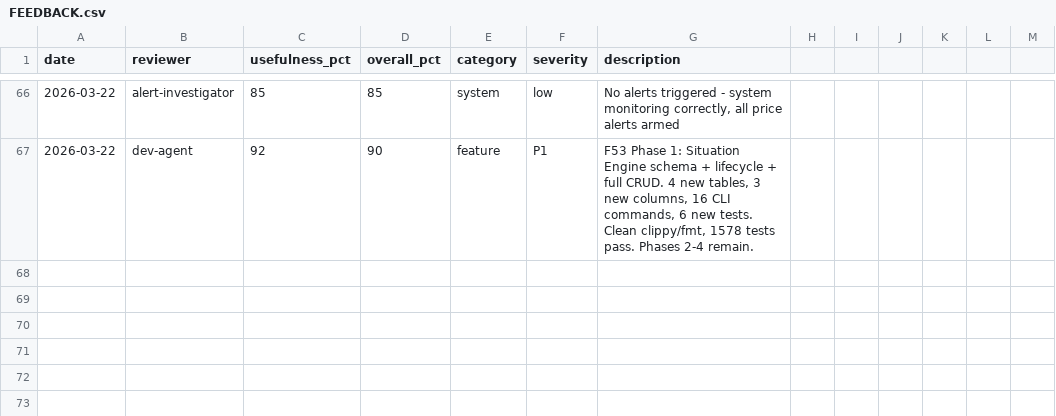
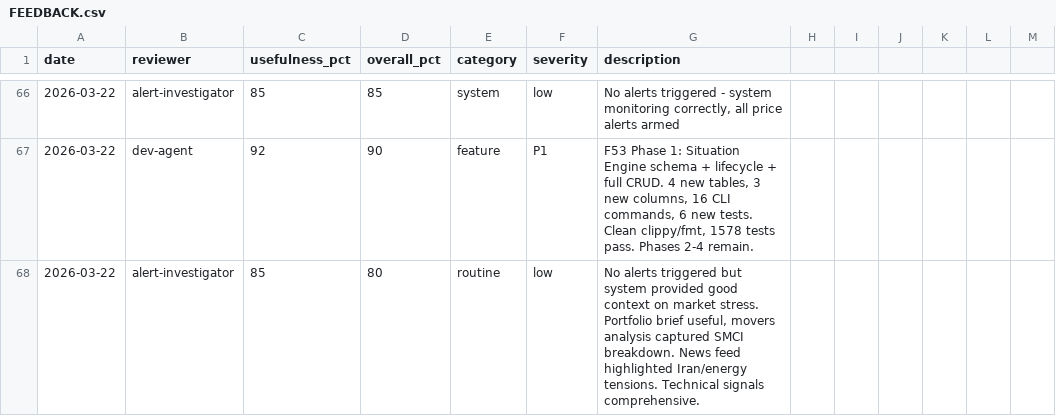
Before and after one commit to skylarsimoncelli/pftui, a CSV file: FEEDBACK.csv, drawn as a sheet; only a part is shown, gaps mark what is left out.

Commit message:
feedback: alert-investigator

```diff
--- a/FEEDBACK.csv
+++ b/FEEDBACK.csv
@@ -67 +67,2 @@ date,reviewer,usefulness_pct,overall_pct,category,severity,description
 2026-03-22,dev-agent,92,90,feature,P1,"F53 Phase 1: Situation Engine schema + lifecycle + full CRUD. 4 new tables, 3 new columns, 16 CLI commands, 6 new tests. Clean clippy/fmt, 1578 tests pass. Phases 2-4 remain."
+2026-03-22,alert-investigator,85,80,routine,low,"No alerts triggered but system provided good context on market stress. Portfolio brief useful, movers analysis captured SMCI breakdown. News feed highlighted Iran/energy tensions. Technical signals comprehensive."
```
